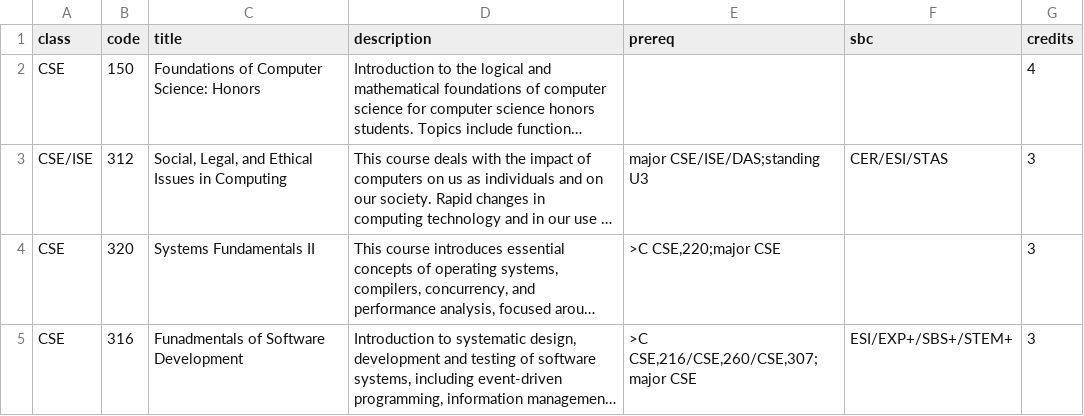
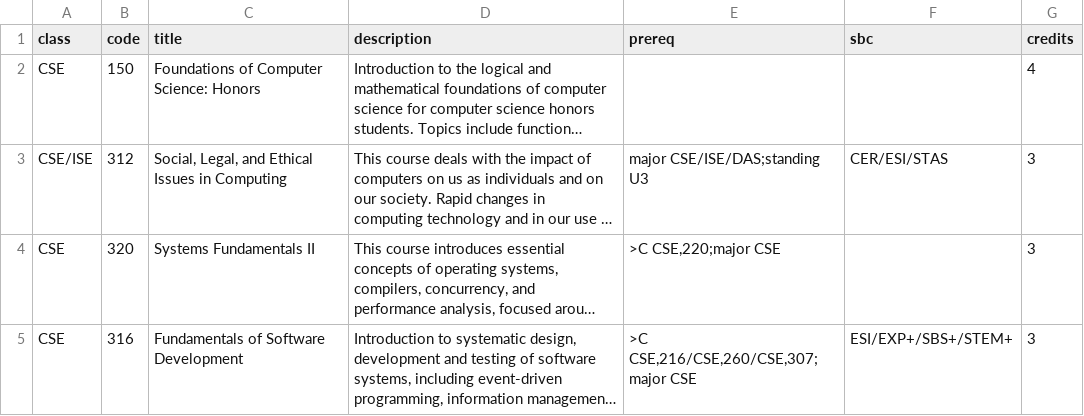
Before and after one commit to pak-plau/polar, a CSV file: server/courses.csv, drawn as a sheet; long unchanged cells end in …; the diff names each change by its address in the sheet, - before the commit and + after, or states it on an @@ line.

```diff
--- a/server/courses.csv
+++ b/server/courses.csv
-C5 (title): Funadmentals of Software Development
+C5 (title): Fundamentals of Software Development
```
Also changed, not shown: 2 other files.
